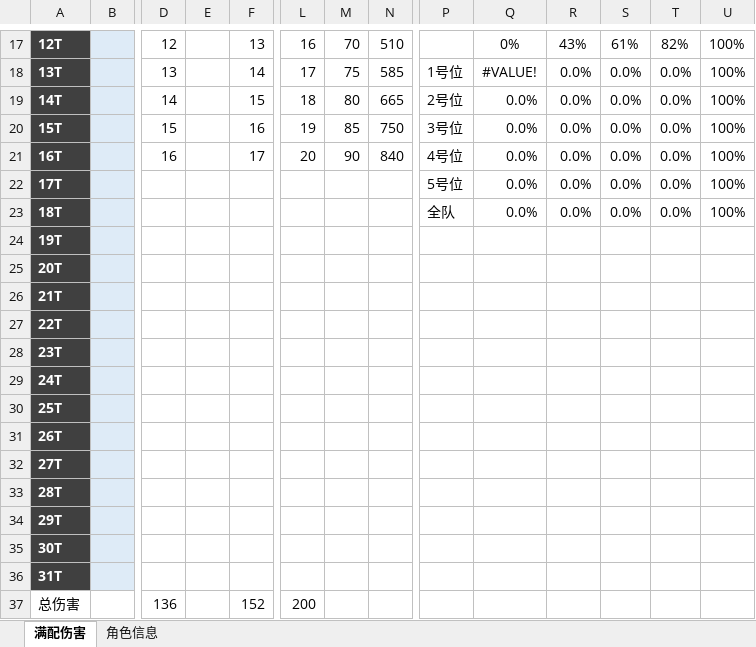
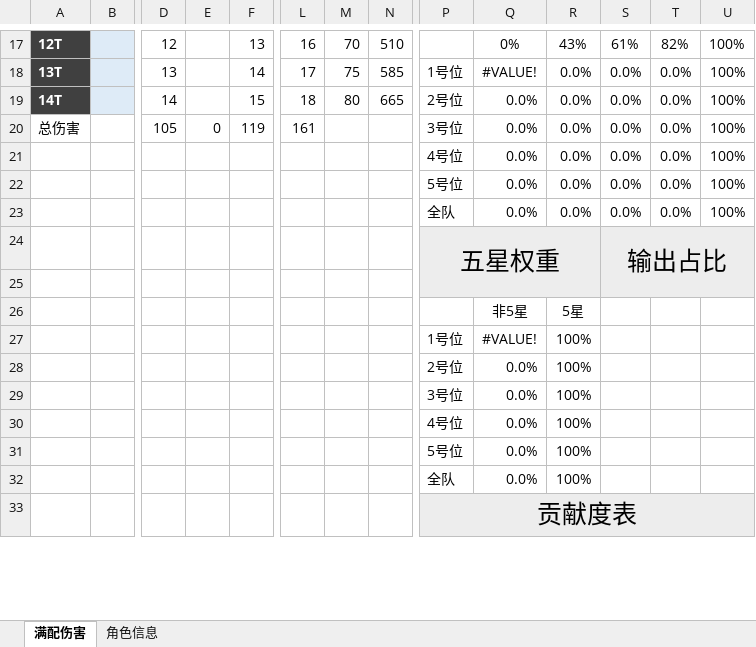
Before and after one commit to RShock/fumaSim, an Excel workbook: src/main/resources/全方位测试输出表样板.xlsx, sheet 满配伤害, drawn as a sheet; only a part is shown, gaps mark what is left out; values as stored, in another font and other column widths than the file's, no borders; charts and pictures and conditional formats not drawn; removed rows and columns are numbered as before the commit, all else as after; rows hold the shown columns only; the diff covers the shown part only; the diff names each change by its address in the sheet, - before the commit and + after, or states it on an @@ line.

```diff
--- a/src/main/resources/全方位测试输出表样板.xlsx (sheet 满配伤害)
+++ b/src/main/resources/全方位测试输出表样板.xlsx (sheet 满配伤害)
-row 20: 15T |  | 15 |  | 16 | 19 | 85 | 750 | 3号位 | 0.0% | 0.0% | 0.0% | 0.0% | 100%
-row 21: 16T |  | 16 |  | 17 | 20 | 90 | 840 | 4号位 | 0.0% | 0.0% | 0.0% | 0.0% | 100%
+row 20: 总伤害 |  | 105 | 0 | 119 | 161 |  |  | 3号位 | 0.0% | 0.0% | 0.0% | 0.0% | 100%
+row 21:  |  |  |  |  |  |  |  | 4号位 | 0.0% | 0.0% | 0.0% | 0.0% | 100%
-A22: 17T
+A22: (empty)
-A22:A23 fill: #404040
+A22:A23 fill: none
-B22:B23 fill: #DEEBF7
+B22:B23 fill: none
-A23: 18T
+A23: (empty)
-row 24: 19T
-row 25: 20T
-row 26: 21T
-row 27: 22T
-row 28: 23T
-row 29: 24T
-row 30: 25T
-row 31: 26T
-row 32: 27T
-row 33: 28T
-row 34: 29T
-row 35: 30T
-row 36: 31T
+row 24:  |  |  |  |  |  |  |  | 五星权重 |  |  | 输出占比
-row 25: 总伤害 |  | 136 |  | 152 | 200
+row 25: (empty)
-P25:U25 fill: none
+P25:U25 fill: #EDEDED
+row 26:  |  |  |  |  |  |  |  |  | 非5星 | 5星
+row 27:  |  |  |  |  |  |  |  | 1号位 | #VALUE! | 100%
+row 28:  |  |  |  |  |  |  |  | 2号位 | 0.0% | 100%
+row 29:  |  |  |  |  |  |  |  | 3号位 | 0.0% | 100%
+row 30:  |  |  |  |  |  |  |  | 4号位 | 0.0% | 100%
+row 31:  |  |  |  |  |  |  |  | 5号位 | 0.0% | 100%
+row 32:  |  |  |  |  |  |  |  | 全队 | 0.0% | 100%
+row 33:  |  |  |  |  |  |  |  | 贡献度表
```
Also changed, not shown: 5 added rows, 1 removed row, 40 edited cells, cell formats and merged cells elsewhere in this sheet, formulas that keep their value, charts or pictures, 16 other files.
